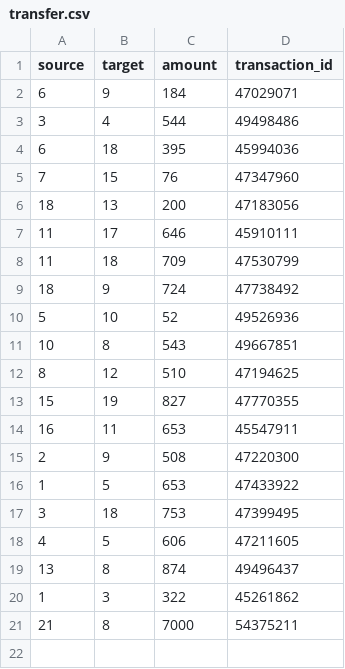
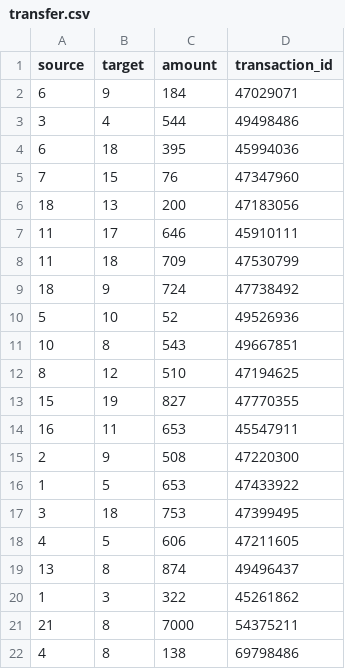
Before and after one commit to kuzudb/cypher-vs-sql-workshop, a CSV file: data/transfer.csv, drawn as a sheet; the diff names each change by its address in the sheet, - before the commit and + after, or states it on an @@ line.

Commit message:
Update transfer.csv

```diff
--- a/data/transfer.csv
+++ b/data/transfer.csv
+row 22: 4 | 8 | 138 | 69798486
```
